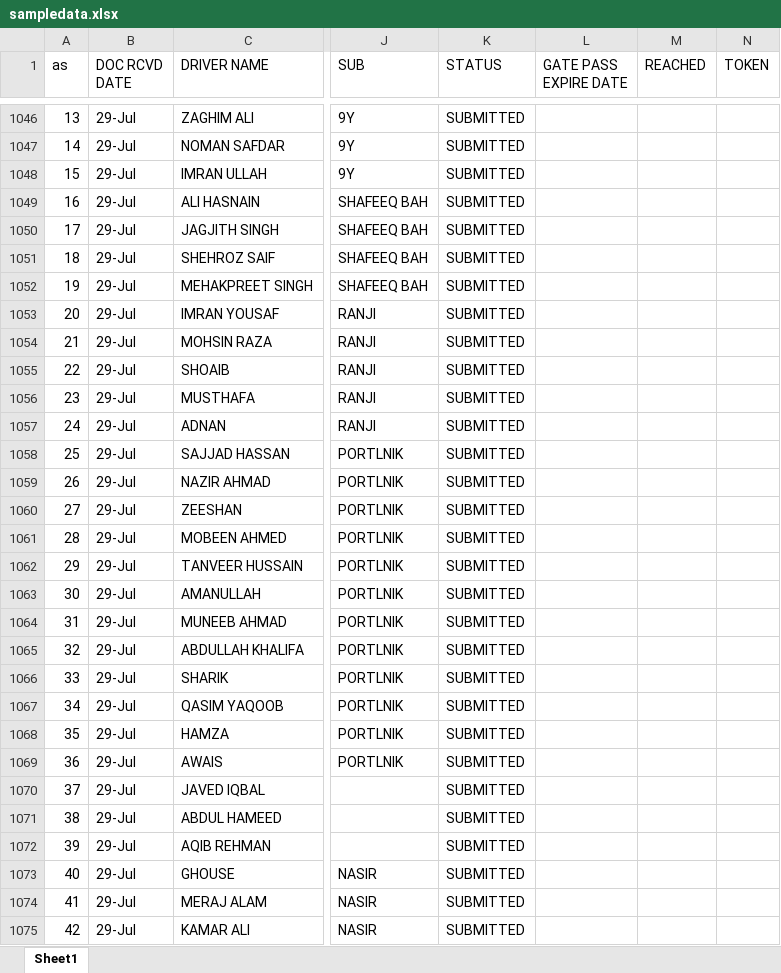
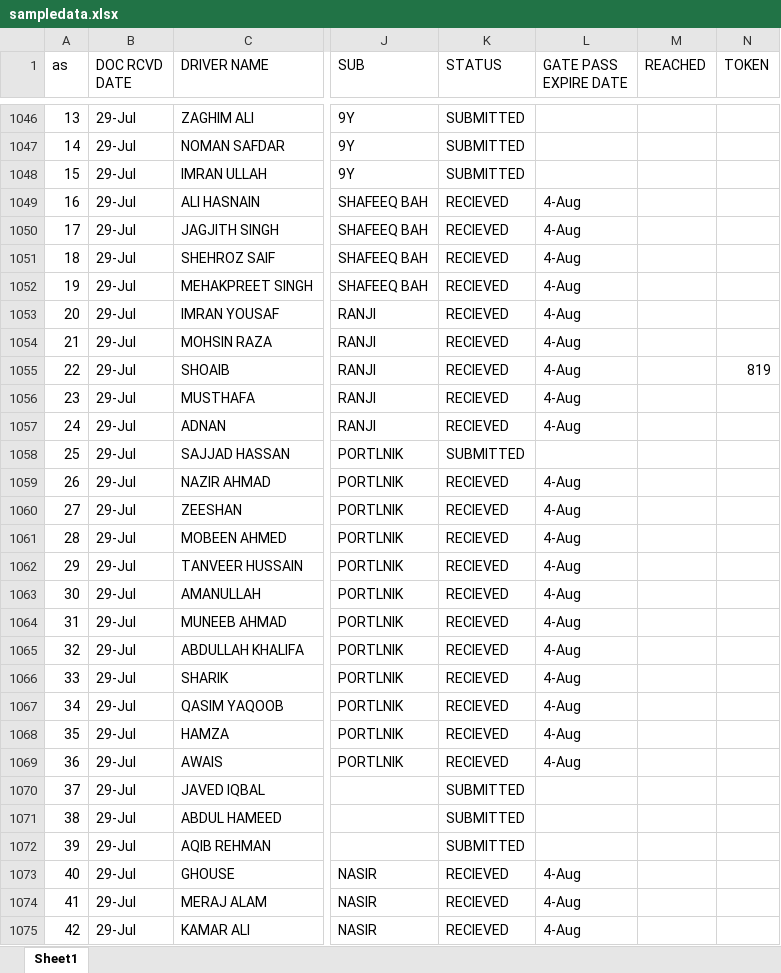
Before and after one commit to connectharundas/global-pacific-truck-search, an Excel workbook: data/sampledata.xlsx, sheet Sheet1, drawn as a sheet; only a part is shown, gaps mark what is left out; values as stored, in another font and other column widths than the file's, no cell formats; the diff covers the shown part only; the diff names each change by its address in the sheet, - before the commit and + after, or states it on an @@ line.

```diff
--- a/data/sampledata.xlsx (sheet Sheet1)
+++ b/data/sampledata.xlsx (sheet Sheet1)
-K1049:K1057 (STATUS): SUBMITTED
+K1049:K1057 (STATUS): RECIEVED
-L1049:L1057 (GATE PASS EXPIRE DATE): (empty)
+L1049:L1057 (GATE PASS EXPIRE DATE): 4-Aug
-N1055 (TOKEN): (empty)
+N1055 (TOKEN): 819
-K1059:K1069 (STATUS): SUBMITTED
+K1059:K1069 (STATUS): RECIEVED
-L1059:L1069 (GATE PASS EXPIRE DATE): (empty)
+L1059:L1069 (GATE PASS EXPIRE DATE): 4-Aug
-K1073:K1075 (STATUS): SUBMITTED
+K1073:K1075 (STATUS): RECIEVED
-L1073:L1075 (GATE PASS EXPIRE DATE): (empty)
+L1073:L1075 (GATE PASS EXPIRE DATE): 4-Aug
```
Also changed, not shown: 34 added rows and 259 edited cells elsewhere in this sheet, cell formats.
